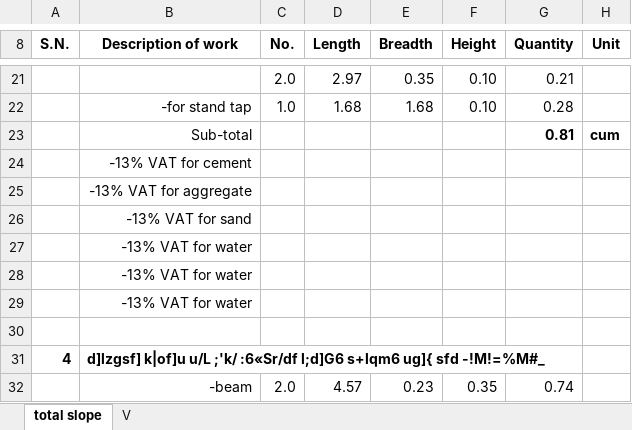
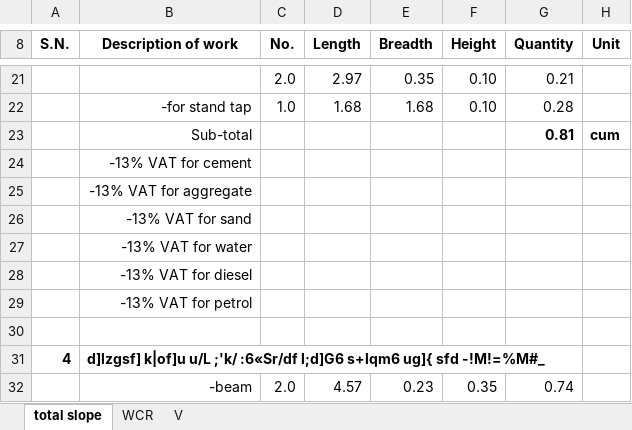
Before and after one commit to suwalcrystal/ward1, an Excel workbook: बजेट माग estimate/नगर बजेट estimate/प‍‍‌‌‌‌ञ्चपाले भिमसेन मन्दिर अधुरो/V_प‍‍‌‌‌‌ञ्चपाले भिमसेन मन्दिर अधुरो.xlsx, sheet total slope, drawn as a sheet; only a part is shown, gaps mark what is left out; values as stored, in another font and other column widths than the file's, no borders; the diff names each change by its address in the sheet, - before the commit and + after, or states it on an @@ line.

```diff
--- a/बजेट माग estimate/नगर बजेट estimate/प‍‍‌‌‌‌ञ्चपाले भिमसेन मन्दिर अधुरो/V_प‍‍‌‌‌‌ञ्चपाले भिमसेन मन्दिर अधुरो.xlsx (sheet total slope)
+++ b/बजेट माग estimate/नगर बजेट estimate/प‍‍‌‌‌‌ञ्चपाले भिमसेन मन्दिर अधुरो/V_प‍‍‌‌‌‌ञ्चपाले भिमसेन मन्दिर अधुरो.xlsx (sheet total slope)
+sheet tab: WCR
-B28 (Description of work): -13% VAT for water
+B28 (Description of work): -13% VAT for diesel
-B29 (Description of work): -13% VAT for water
+B29 (Description of work): -13% VAT for petrol
```
Also changed, not shown: sheet V, formulas that keep their value, 2 other files.
